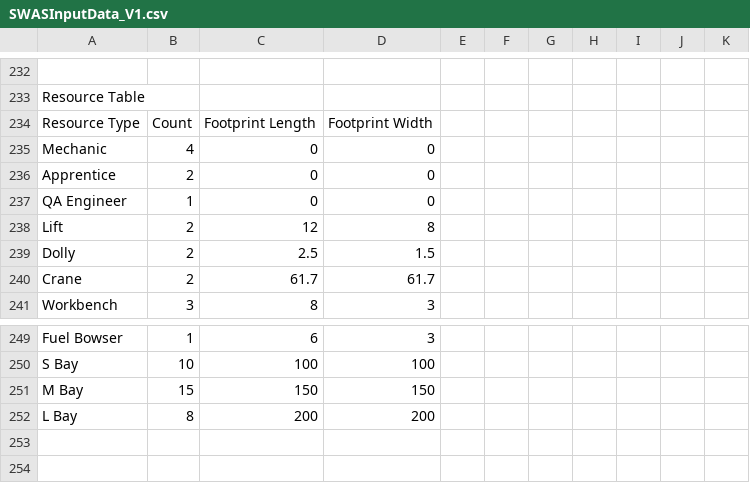
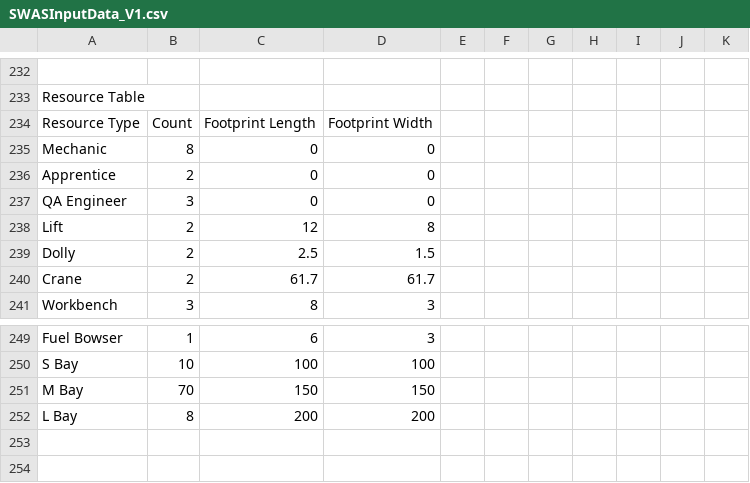
Before and after one commit to jsmit018/Capstone_SWAS, a CSV file: SWAS/SWASInputData_V1.csv, drawn as a sheet; only a part is shown, gaps mark what is left out.

```diff
--- a/SWAS/SWASInputData_V1.csv
+++ b/SWAS/SWASInputData_V1.csv
@@ -234,5 +234,5 @@ Resource Table,,,,,,,,,,
 Resource Type,Count,Footprint Length,Footprint Width,,,,,,,
-Mechanic,4,0,0,,,,,,,
+Mechanic,8,0,0,,,,,,,
 Apprentice,2,0,0,,,,,,,
-QA Engineer,1,0,0,,,,,,,
+QA Engineer,3,0,0,,,,,,,
 Lift,2,12,8,,,,,,,
@@ -250,3 +250,3 @@ Fuel Bowser,1,6,3,,,,,,,
 S Bay,10,100,100,,,,,,,
-M Bay,15,150,150,,,,,,,
+M Bay,70,150,150,,,,,,,
 L Bay,8,200,200,,,,,,,
```
Also changed, not shown: 4 other files.
